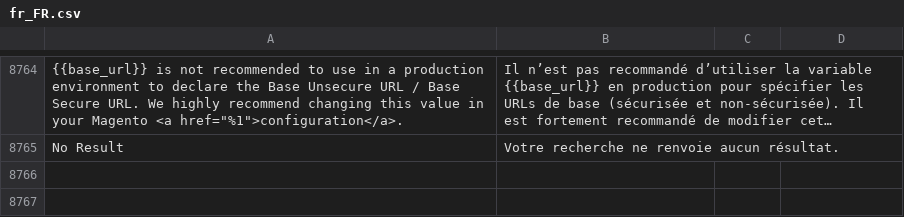
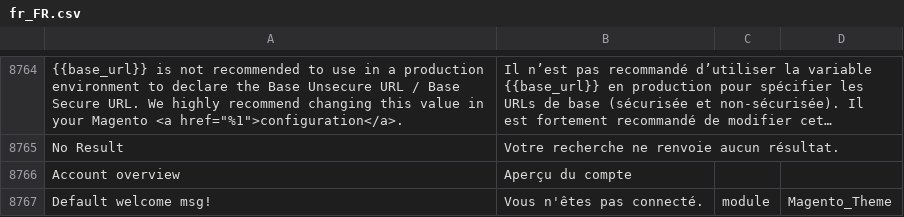
Before and after one commit to tvorexspecialist/m22sports, a CSV file: app/design/frontend/Rbo/puch/i18n/fr_FR.csv, drawn as a sheet; only a part is shown, gaps mark what is left out; long unchanged cells end in …; the diff names each change by its address in the sheet, - before the commit and + after, or states it on an @@ line.

Commit message:
translates and account link in mobile menu, order item link

```diff
--- a/app/design/frontend/Rbo/puch/i18n/fr_FR.csv
+++ b/app/design/frontend/Rbo/puch/i18n/fr_FR.csv
+row 8766: Account overview | Aperçu du compte
+row 8767: Default welcome msg! | Vous n'êtes pas connecté. | module | Magento_Theme
```
Also changed, not shown: app/design/frontend/Rbo/puch/i18n/en_US.csv, 4 other files.
